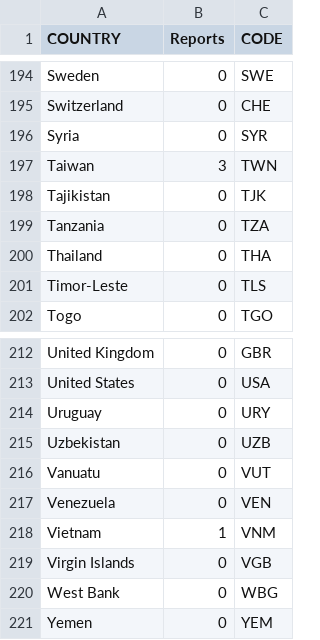
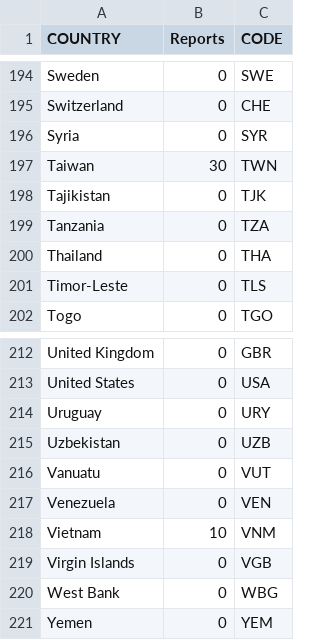
Before and after one commit to wcjohns10/cornch, a CSV file: cornch.csv, drawn as a sheet; only a part is shown, gaps mark what is left out; the diff covers the shown part only.

```diff
--- a/cornch.csv
+++ b/cornch.csv
@@ -196,3 +196,3 @@ Switzerland,0,CHE
 Syria,0,SYR
-Taiwan,3,TWN
+Taiwan,30,TWN
 Tajikistan,0,TJK
@@ -217,3 +217,3 @@ Vanuatu,0,VUT
 Venezuela,0,VEN
-Vietnam,1,VNM
+Vietnam,10,VNM
 Virgin Islands,0,VGB
```
Also changed, not shown: 14 edited cells elsewhere in this file.
